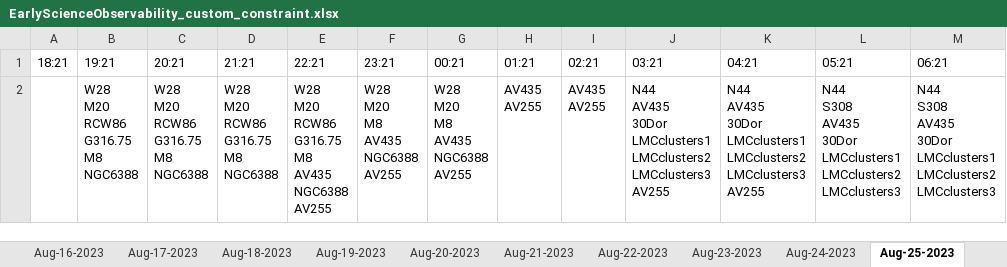
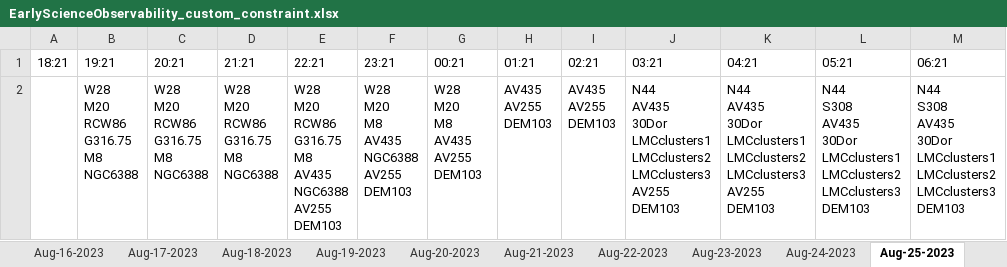
Before and after one commit to sdss/lvm_early_science, an Excel workbook: target_observability/EarlyScienceObservability_custom_constraint.xlsx, sheet Aug-25-2023, drawn as a sheet; values as stored, in another font and other column widths than the file's, no borders; ↵ is a line break in a cell; the diff names each change by its address in the sheet, - before the commit and + after, or states it on an @@ line.

```diff
--- a/target_observability/EarlyScienceObservability_custom_constraint.xlsx (sheet Aug-25-2023)
+++ b/target_observability/EarlyScienceObservability_custom_constraint.xlsx (sheet Aug-25-2023)
-E2 (22:21): …NGC6388 ↵ AV255
+E2 (22:21): …NGC6388 ↵ AV255 ↵ DEM103
-F2 (23:21): W28 ↵ M20 ↵ M8 ↵ AV435 ↵ NGC6388 ↵ AV255
+F2 (23:21): W28 ↵ M20 ↵ M8 ↵ AV435 ↵ NGC6388 ↵ AV255 ↵ DEM103
-G2 (00:21): W28 ↵ M20 ↵ M8 ↵ AV435 ↵ NGC6388 ↵ AV255
+G2 (00:21): W28 ↵ M20 ↵ M8 ↵ AV435 ↵ AV255 ↵ DEM103
-H2 (01:21): AV435 ↵ AV255
+H2 (01:21): AV435 ↵ AV255 ↵ DEM103
-I2 (02:21): AV435 ↵ AV255
+I2 (02:21): AV435 ↵ AV255 ↵ DEM103
-J2 (03:21): …LMCclusters3 ↵ AV255
+J2 (03:21): …LMCclusters3 ↵ AV255 ↵ DEM103
-K2 (04:21): …LMCclusters3 ↵ AV255
+K2 (04:21): …LMCclusters3 ↵ AV255 ↵ DEM103
-L2 (05:21): …LMCclusters2 ↵ LMCclusters3
+L2 (05:21): …LMCclusters2 ↵ LMCclusters3 ↵ DEM103
-M2 (06:21): …LMCclusters2 ↵ LMCclusters3
+M2 (06:21): …LMCclusters2 ↵ LMCclusters3 ↵ DEM103
```
Also changed, not shown: sheet Aug-26-2023, sheet Aug-27-2023, sheet Aug-22-2023, sheet Aug-24-2023, sheet Jul-28-2023, sheet Aug-29-2023, 40 more sheets, target_observability/EarlyScienceObservability_standard_constraints.xlsx, 3 other files.
